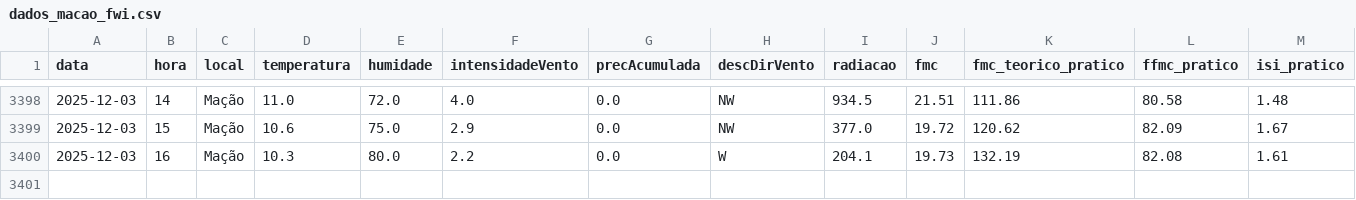
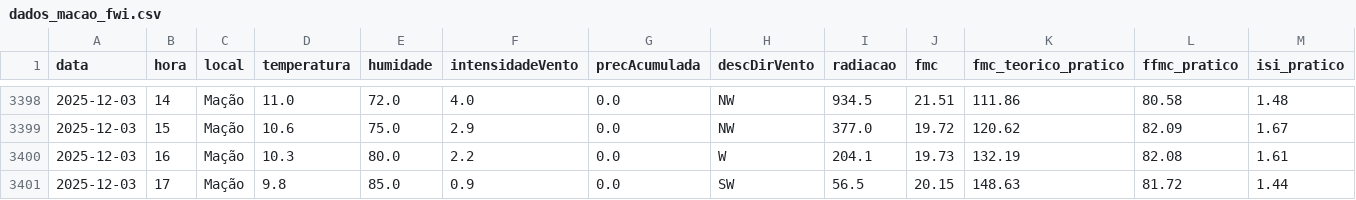
Before and after one commit to 23657/fwi-pipeline-ipt, a CSV file: dados_macao_fwi.csv, drawn as a sheet; only a part is shown, gaps mark what is left out; rows hold the shown columns only; the diff names each change by its address in the sheet, - before the commit and + after, or states it on an @@ line.

```diff
--- a/dados_macao_fwi.csv
+++ b/dados_macao_fwi.csv
+row 3401: 2025-12-03 | 17 | Mação | 9.8 | 85.0 | 0.9 | 0.0 | SW | 56.5 | 20.15 | 148.63 | 81.72 | 1.44
```
Also changed, not shown: dados_ferreira_do_zezere_fwi.csv, dados_oleiros_fwi.csv, 1 other file.
